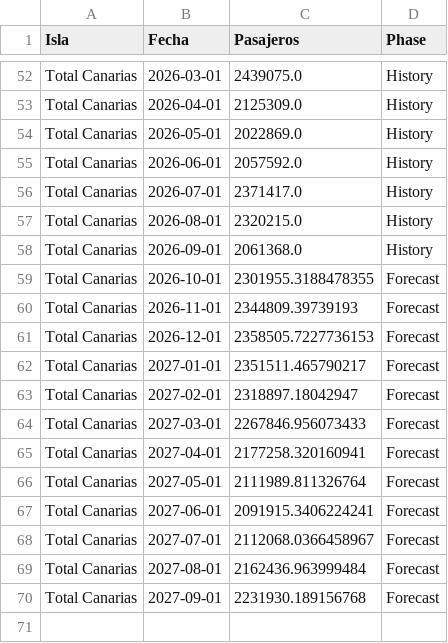
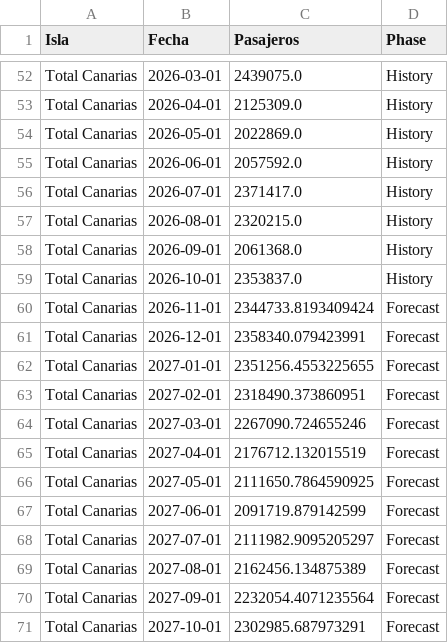
Before and after one commit to paulinap92/canary-islands-air-passenger-forecasting, a CSV file: forecast_total_canarias_lstm.csv, drawn as a sheet; only a part is shown, gaps mark what is left out.

```diff
--- a/forecast_total_canarias_lstm.csv
+++ b/forecast_total_canarias_lstm.csv
@@ -58,13 +58,14 @@ Total Canarias,2026-08-01,2320215.0,History
 Total Canarias,2026-09-01,2061368.0,History
-Total Canarias,2026-10-01,2301955.3188478355,Forecast
-Total Canarias,2026-11-01,2344809.39739193,Forecast
-Total Canarias,2026-12-01,2358505.7227736153,Forecast
-Total Canarias,2027-01-01,2351511.465790217,Forecast
-Total Canarias,2027-02-01,2318897.18042947,Forecast
-Total Canarias,2027-03-01,2267846.956073433,Forecast
-Total Canarias,2027-04-01,2177258.320160941,Forecast
-Total Canarias,2027-05-01,2111989.811326764,Forecast
-Total Canarias,2027-06-01,2091915.3406224241,Forecast
-Total Canarias,2027-07-01,2112068.0366458967,Forecast
-Total Canarias,2027-08-01,2162436.963999484,Forecast
-Total Canarias,2027-09-01,2231930.189156768,Forecast
+Total Canarias,2026-10-01,2353837.0,History
+Total Canarias,2026-11-01,2344733.8193409424,Forecast
+Total Canarias,2026-12-01,2358340.079423991,Forecast
+Total Canarias,2027-01-01,2351256.4553225655,Forecast
+Total Canarias,2027-02-01,2318490.373860951,Forecast
+Total Canarias,2027-03-01,2267090.724655246,Forecast
+Total Canarias,2027-04-01,2176712.132015519,Forecast
+Total Canarias,2027-05-01,2111650.7864590925,Forecast
+Total Canarias,2027-06-01,2091719.879142599,Forecast
+Total Canarias,2027-07-01,2111982.9095205297,Forecast
+Total Canarias,2027-08-01,2162456.134875389,Forecast
+Total Canarias,2027-09-01,2232054.4071235564,Forecast
+Total Canarias,2027-10-01,2302985.687973291,Forecast
```
Also changed, not shown: forecast_history.csv, forecast_total_canarias_xgb.csv, 4 other files.
